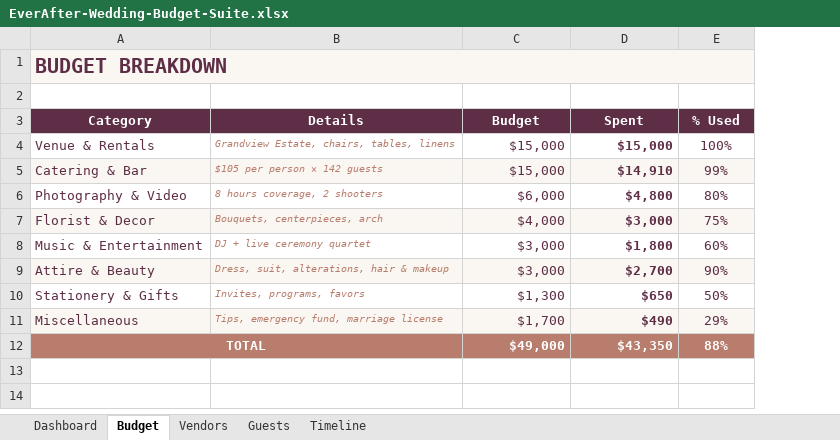
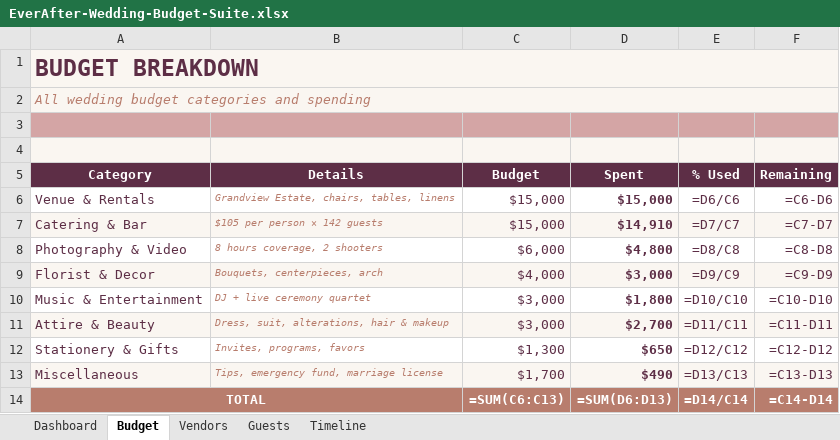
Before and after one commit to mtdkjarvis/design-prototypes, an Excel workbook: EverAfter-Wedding-Budget-Suite.xlsx, sheet Budget, drawn as a sheet; values as stored, in another font and other column widths than the file's, no borders; formulas without a stored value are shown as written; addresses are those after the commit; the diff names each change by its address in the sheet, - before the commit and + after, or states it on an @@ line.

```diff
--- a/EverAfter-Wedding-Budget-Suite.xlsx (sheet Budget)
+++ b/EverAfter-Wedding-Budget-Suite.xlsx (sheet Budget)
+column F (Remaining), rows 6-14: =C6-D6 | =C7-D7 | =C8-D8 | =C9-D9 | =C10-D10 | =C11-D11 | =C12-D12 | =C13-D13 | =C14-D14
@@ A1 text size: larger @@
+row 2: All wedding budget categories and spending
+row 3: (empty)
-A4:E4 fill: none
+A4:E4 fill: #FAF6F1
-E6 (% Used): 100%
+E6 (% Used): =D6/C6
-E7 (% Used): 99%
+E7 (% Used): =D7/C7
-E8 (% Used): 80%
+E8 (% Used): =D8/C8
-E9 (% Used): 75%
+E9 (% Used): =D9/C9
-E10 (% Used): 60%
+E10 (% Used): =D10/C10
-E11 (% Used): 90%
+E11 (% Used): =D11/C11
-E12 (% Used): 50%
+E12 (% Used): =D12/C12
-E13 (% Used): 29%
+E13 (% Used): =D13/C13
-B14 fill: none
+B14 fill: #B87D6D
-C14 (Budget): $49,000
+C14 (Budget): =SUM(C6:C13)
-D14 (Spent): $43,350
+D14 (Spent): =SUM(D6:D13)
-E14 (% Used): 88%
+E14 (% Used): =D14/C14
```
Also changed, not shown: sheet Guests, sheet Dashboard, sheet Vendors, sheet Timeline, HustleHub-Freelance-Business-Hub.xlsx.
